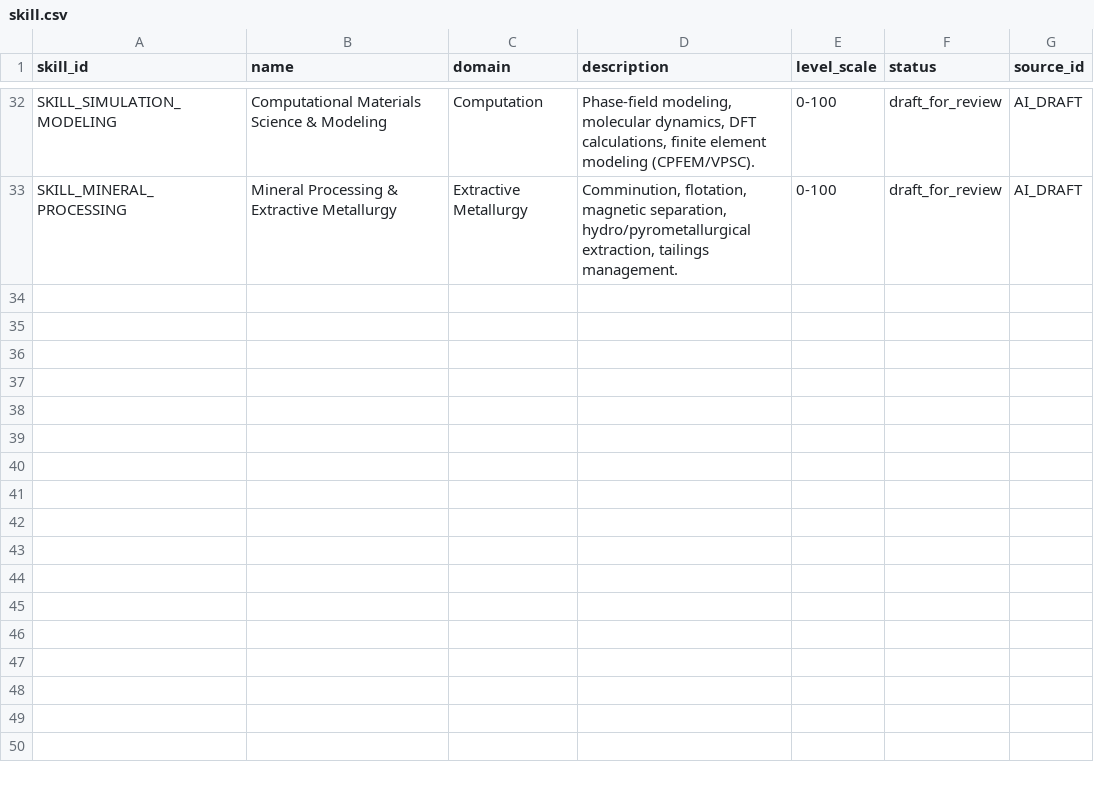
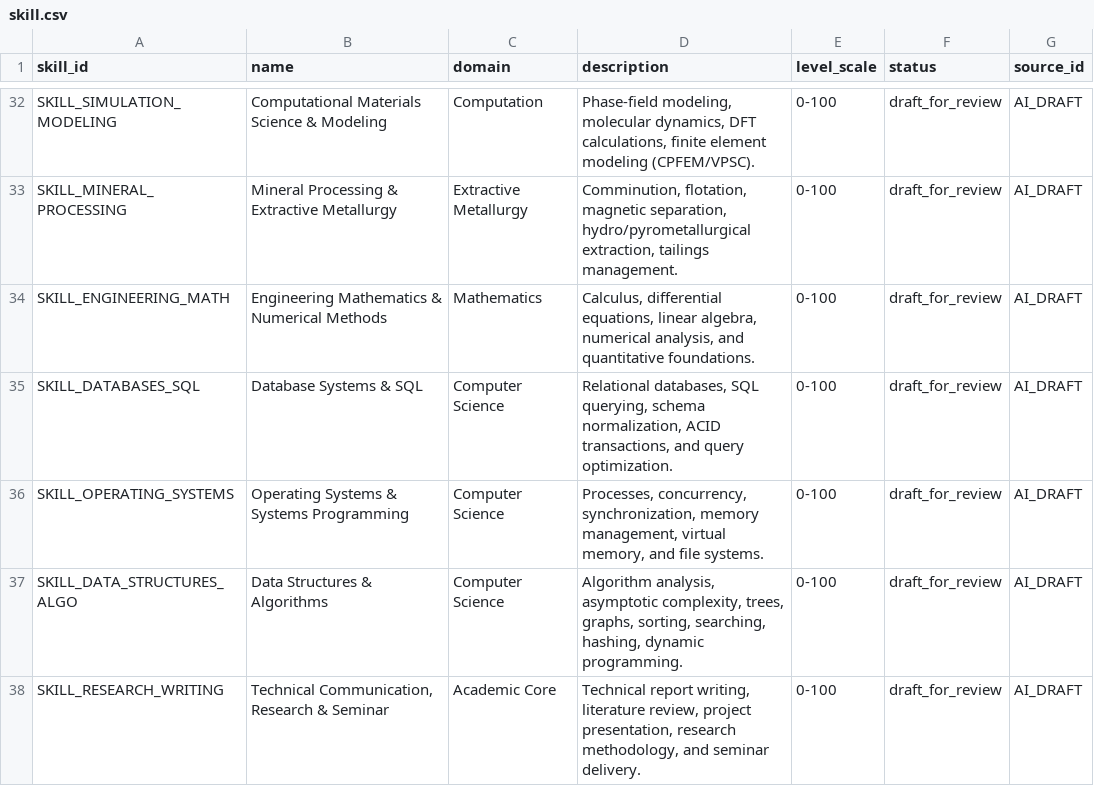
Before and after one commit to SusheelSagar4/EBuddy, a CSV file: data/seed/kb/skill.csv, drawn as a sheet; only a part is shown, gaps mark what is left out; the diff names each change by its address in the sheet, - before the commit and + after, or states it on an @@ line.

Commit message:
fix(agents): reconcile skills taxonomy, UPSC goal, CAT convergence diagnostic, and exercise licensing

```diff
--- a/data/seed/kb/skill.csv
+++ b/data/seed/kb/skill.csv
+row 34: SKILL_ENGINEERING_MATH | Engineering Mathematics & Numerical Methods | Mathematics | Calculus, differential equations, linear algebra, numerical analysis, and quantitative foundations. | 0-100 | draft_for_review | AI_DRAFT
+row 35: SKILL_DATABASES_SQL | Database Systems & SQL | Computer Science | Relational databases, SQL querying, schema normalization, ACID transactions, and query optimization. | 0-100 | draft_for_review | AI_DRAFT
+row 36: SKILL_OPERATING_SYSTEMS | Operating Systems & Systems Programming | Computer Science | Processes, concurrency, synchronization, memory management, virtual memory, and file systems. | 0-100 | draft_for_review | AI_DRAFT
+row 37: SKILL_DATA_STRUCTURES_ALGO | Data Structures & Algorithms | Computer Science | Algorithm analysis, asymptotic complexity, trees, graphs, sorting, searching, hashing, dynamic programming. | 0-100 | draft_for_review | AI_DRAFT
+row 38: SKILL_RESEARCH_WRITING | Technical Communication, Research & Seminar | Academic Core | Technical report writing, literature review, project presentation, research methodology, and seminar delivery. | 0-100 | draft_for_review | AI_DRAFT
```
Also changed, not shown: data/seed/kb/course_skill.csv, data/seed/kb/exercise.csv, 17 other files.
